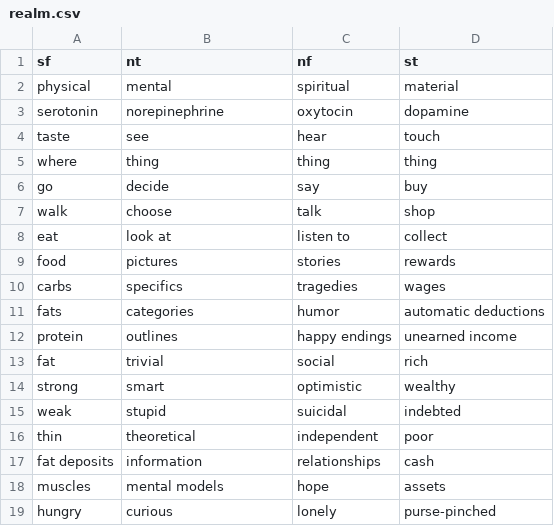
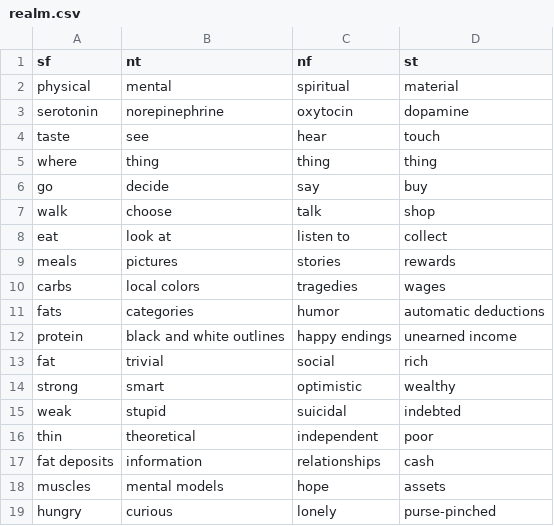
Before and after one commit to ambtus/bipolar_type, a CSV file: config/initializers/realm.csv, drawn as a sheet.

```diff
--- a/config/initializers/realm.csv
+++ b/config/initializers/realm.csv
@@ -8,6 +8,6 @@ walk,choose,talk,shop
 eat,look at,listen to,collect
-food,pictures,stories,rewards
-carbs,specifics,tragedies,wages
+meals,pictures,stories,rewards
+carbs,local colors,tragedies,wages
 fats,categories,humor,automatic deductions
-protein,outlines,happy endings,unearned income
+protein,black and white outlines,happy endings,unearned income
 fat,trivial,social,rich
```
Also changed, not shown: 8 other files.
